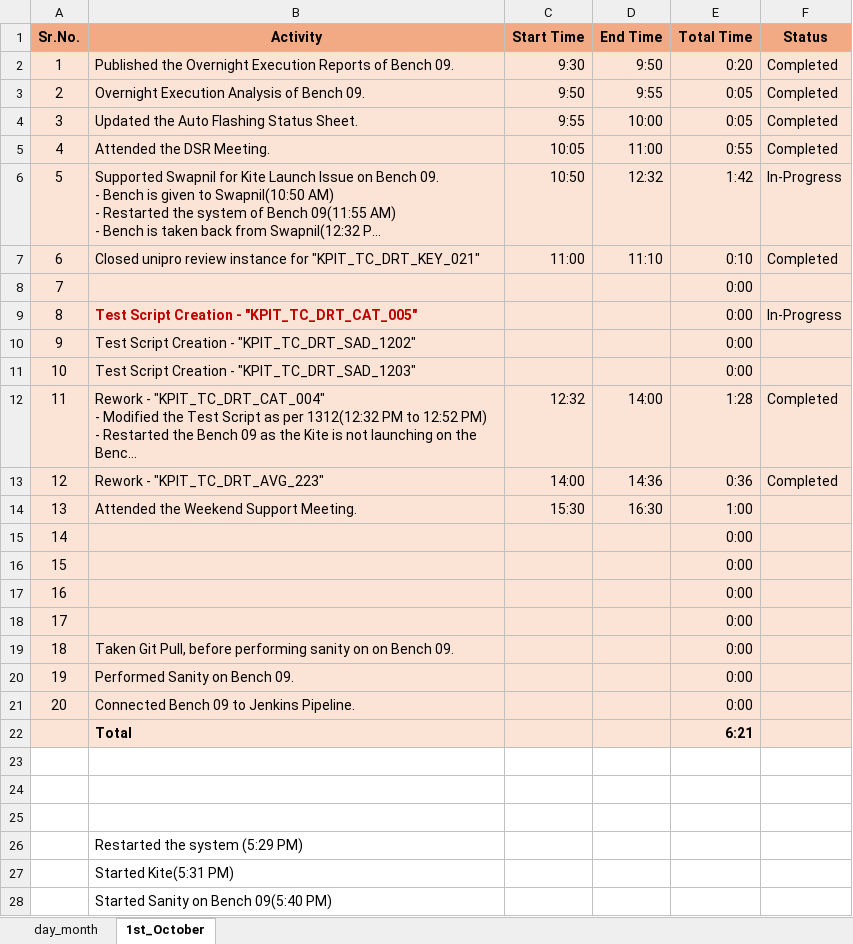
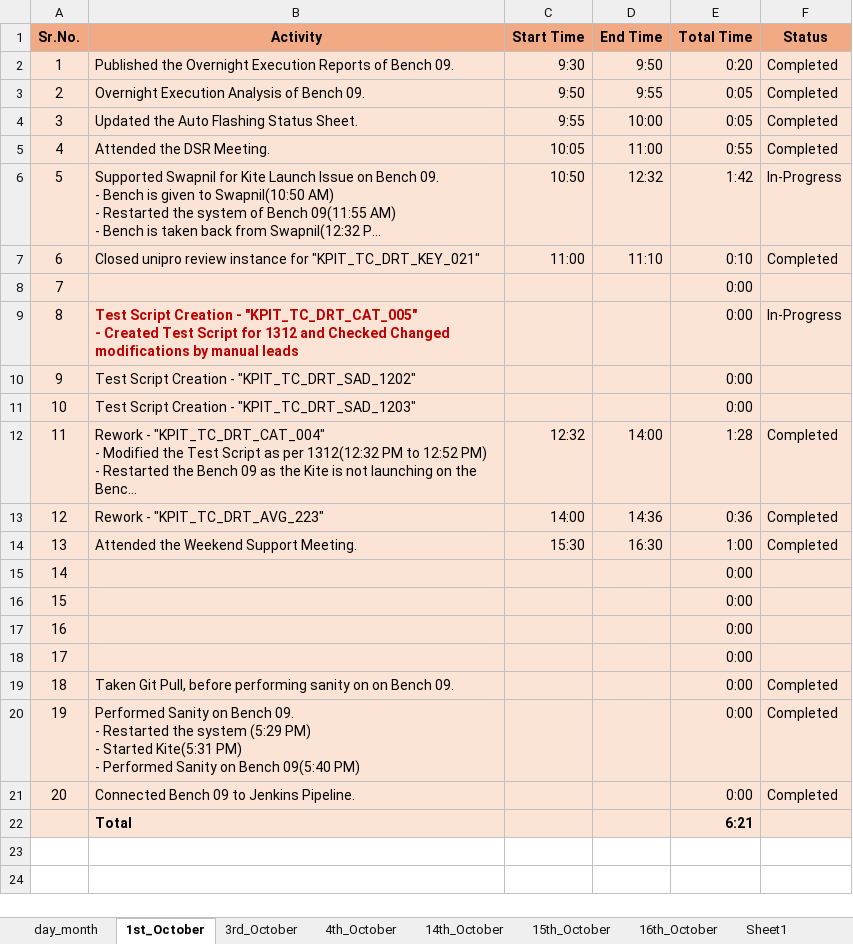
Before and after one commit to chandrakanb/chandrakanb, an Excel workbook: Daily Activity Tracker/Daily_Activity_Tracker_October.xlsx, sheet 1st_October, drawn as a sheet; long unchanged cells end in …; values as stored, in another font and other column widths than the file's, no borders; conditional formats not drawn; removed rows and columns are numbered as before the commit, all else as after; ↵ is a line break in a cell; the diff names each change by its address in the sheet, - before the commit and + after, or states it on an @@ line.

Commit message:
modified: Daily Activity Tracker/Daily_Activity_Tracker_October.xlsx

```diff
--- a/Daily Activity Tracker/Daily_Activity_Tracker_October.xlsx (sheet 1st_October)
+++ b/Daily Activity Tracker/Daily_Activity_Tracker_October.xlsx (sheet 1st_October)
+sheet tab: 3rd_October
+sheet tab: 4th_October
+sheet tab: 14th_October
+sheet tab: 15th_October
+sheet tab: 16th_October
+sheet tab: Sheet1
-B9 (Activity): …- "KPIT_TC_DRT_CAT_005"
+B9 (Activity): …- "KPIT_TC_DRT_CAT_005" ↵ - Created Test Script for 1312 and Checked Changed modifications by manual leads
-F14 (Status): (empty)
+F14 (Status): Completed
-F19 (Status): (empty)
+F19 (Status): Completed
-row 20: 19 | Performed Sanity on Bench 09. |  |  | 0:00
+row 20: 19 | Performed Sanity on Bench 09. ↵ - Restarted the system (5:29 PM) ↵ - Started Kite(5:31 PM) ↵ - Performed Sanity on Bench 09(5:40 PM) |  |  | 0:00 | Completed
-F21 (Status): (empty)
+F21 (Status): Completed
-row 23: (empty)
-row 24: (empty)
-row 25: (empty)
-row 26:  | Restarted the system (5:29 PM)
-row 27:  | Started Kite(5:31 PM)
-row 28:  | Started Sanity on Bench 09(5:40 PM)
```
